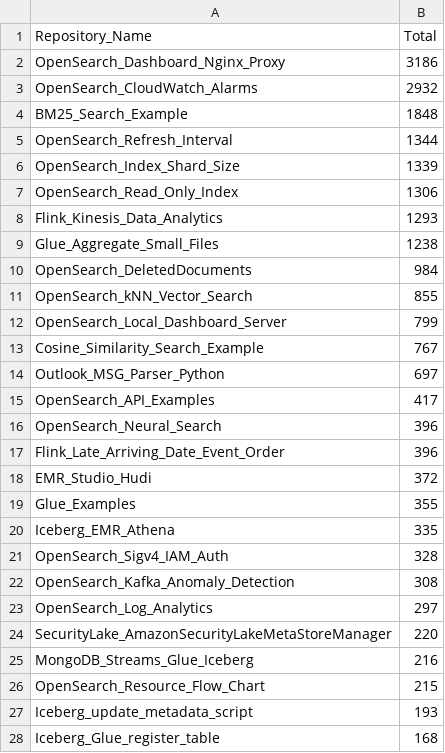
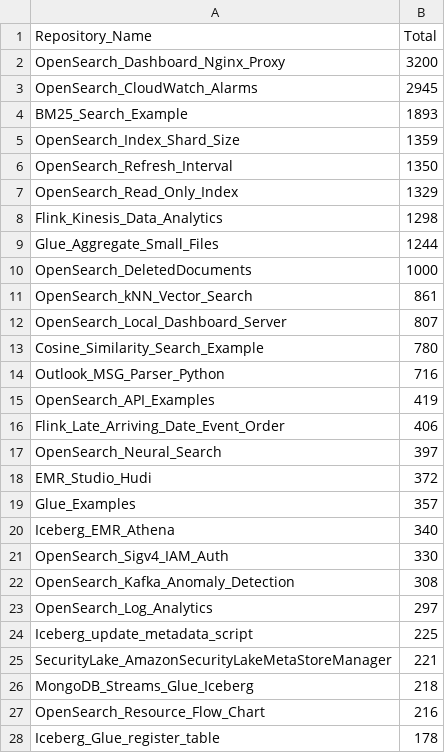
Before and after one commit to ev2900/GitHub_Insigths_History, a CSV file: Metric_Collection/Aggregated_Metric_Data/agg_unique_visits.csv, drawn as a sheet; only a part is shown; the diff covers the shown part only.

```diff
--- a/Metric_Collection/Aggregated_Metric_Data/agg_unique_visits.csv
+++ b/Metric_Collection/Aggregated_Metric_Data/agg_unique_visits.csv
@@ -1,28 +1,28 @@
 Repository_Name,Total
-OpenSearch_Dashboard_Nginx_Proxy,3186
-OpenSearch_CloudWatch_Alarms,2932
-BM25_Search_Example,1848
-OpenSearch_Refresh_Interval,1344
-OpenSearch_Index_Shard_Size,1339
-OpenSearch_Read_Only_Index,1306
-Flink_Kinesis_Data_Analytics,1293
-Glue_Aggregate_Small_Files,1238
-OpenSearch_DeletedDocuments,984
-OpenSearch_kNN_Vector_Search,855
-OpenSearch_Local_Dashboard_Server,799
-Cosine_Similarity_Search_Example,767
-Outlook_MSG_Parser_Python,697
-OpenSearch_API_Examples,417
-OpenSearch_Neural_Search,396
-Flink_Late_Arriving_Date_Event_Order,396
+OpenSearch_Dashboard_Nginx_Proxy,3200
+OpenSearch_CloudWatch_Alarms,2945
+BM25_Search_Example,1893
+OpenSearch_Index_Shard_Size,1359
+OpenSearch_Refresh_Interval,1350
+OpenSearch_Read_Only_Index,1329
+Flink_Kinesis_Data_Analytics,1298
+Glue_Aggregate_Small_Files,1244
+OpenSearch_DeletedDocuments,1000
+OpenSearch_kNN_Vector_Search,861
+OpenSearch_Local_Dashboard_Server,807
+Cosine_Similarity_Search_Example,780
+Outlook_MSG_Parser_Python,716
+OpenSearch_API_Examples,419
+Flink_Late_Arriving_Date_Event_Order,406
+OpenSearch_Neural_Search,397
 EMR_Studio_Hudi,372
-Glue_Examples,355
-Iceberg_EMR_Athena,335
-OpenSearch_Sigv4_IAM_Auth,328
+Glue_Examples,357
+Iceberg_EMR_Athena,340
+OpenSearch_Sigv4_IAM_Auth,330
 OpenSearch_Kafka_Anomaly_Detection,308
 OpenSearch_Log_Analytics,297
-SecurityLake_AmazonSecurityLakeMetaStoreManager,220
-MongoDB_Streams_Glue_Iceberg,216
-OpenSearch_Resource_Flow_Chart,215
-Iceberg_update_metadata_script,193
-Iceberg_Glue_register_table,168
+Iceberg_update_metadata_script,225
+SecurityLake_AmazonSecurityLakeMetaStoreManager,221
+MongoDB_Streams_Glue_Iceberg,218
+OpenSearch_Resource_Flow_Chart,216
+Iceberg_Glue_register_table,178
```
Also changed, not shown: 4 added rows, 4 removed rows, 10 moved rows and 4 edited cells elsewhere in this file, Metric_Collection/Aggregated_Metric_Data/agg_views.csv, Metric_Collection/Metric_Data/unique_visits.csv, 2 other files.
